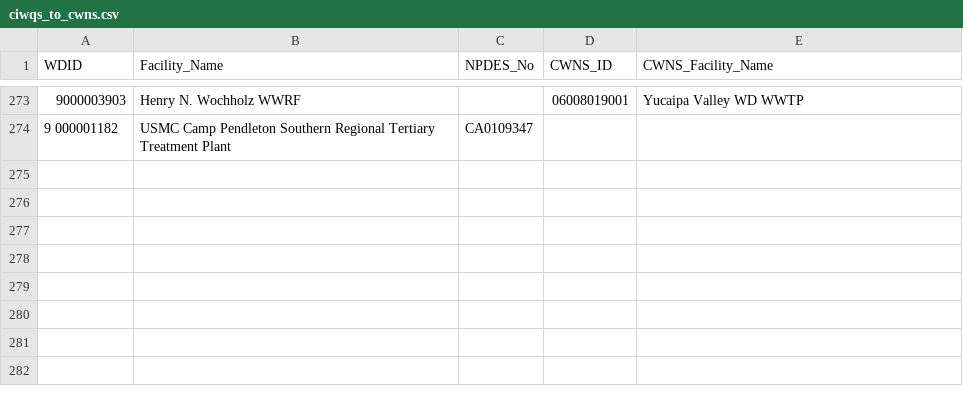
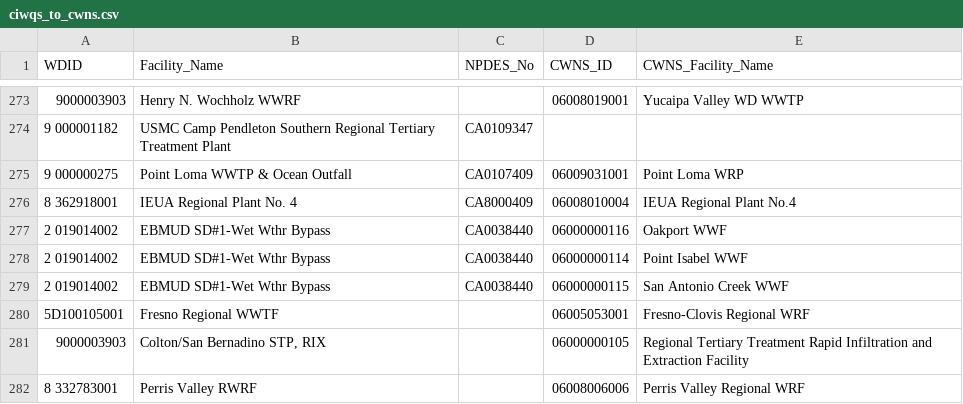
Before and after one commit to we3lab/wwtp-process-extraction, a CSV file: npdes_permits/data/ciwqs_to_cwns.csv, drawn as a sheet; only a part is shown, gaps mark what is left out.

```diff
--- a/npdes_permits/data/ciwqs_to_cwns.csv
+++ b/npdes_permits/data/ciwqs_to_cwns.csv
@@ -274 +274,9 @@ WDID,Facility_Name,NPDES_No,CWNS_ID,CWNS_Facility_Name
 9 000001182,USMC Camp Pendleton Southern Regional Tertiary Treatment Plant,CA0109347,,
+9 000000275,Point Loma WWTP & Ocean Outfall,CA0107409,06009031001,Point Loma WRP
+8 362918001,IEUA Regional Plant No. 4,CA8000409,06008010004,IEUA Regional Plant No.4
+2 019014002,EBMUD SD#1-Wet Wthr Bypass,CA0038440,06000000116,Oakport WWF
+2 019014002,EBMUD SD#1-Wet Wthr Bypass,CA0038440,06000000114,Point Isabel WWF
+2 019014002,EBMUD SD#1-Wet Wthr Bypass,CA0038440,06000000115,San Antonio Creek WWF
+5D100105001,Fresno Regional WWTF,,06005053001,Fresno-Clovis Regional WRF
+9000003903,"Colton/San Bernadino STP, RIX",,06000000105,Regional Tertiary Treatment Rapid Infiltration and Extraction Facility
+8 332783001,Perris Valley RWRF,,06008006006,Perris Valley Regional WRF
```
Also changed, not shown: npdes_permits/output/2026-4-26/kw_unit_processes_by_facility.csv, npdes_permits/output/2026-4-26/kw_unit_processes_by_pdf.csv, 12 other files.
